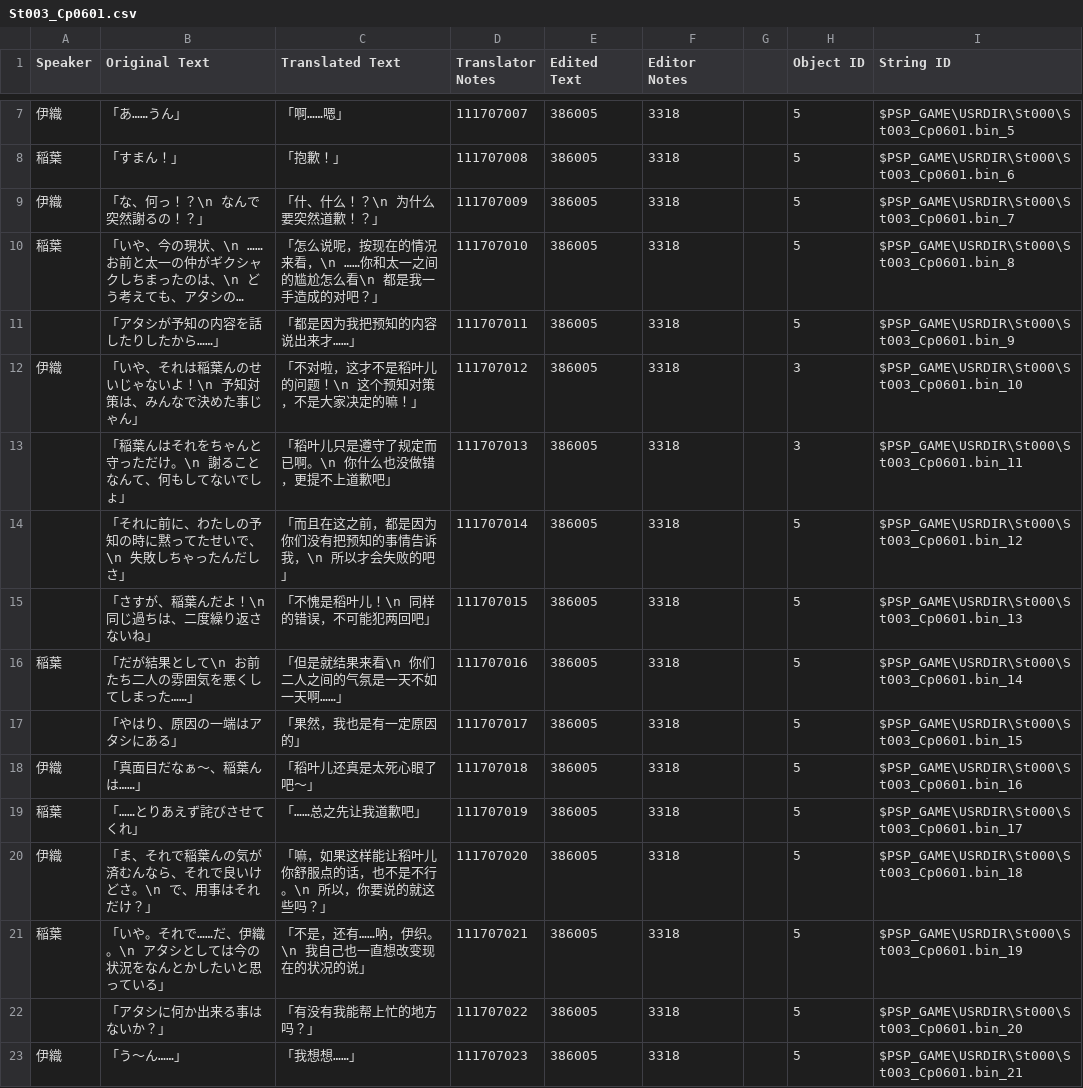
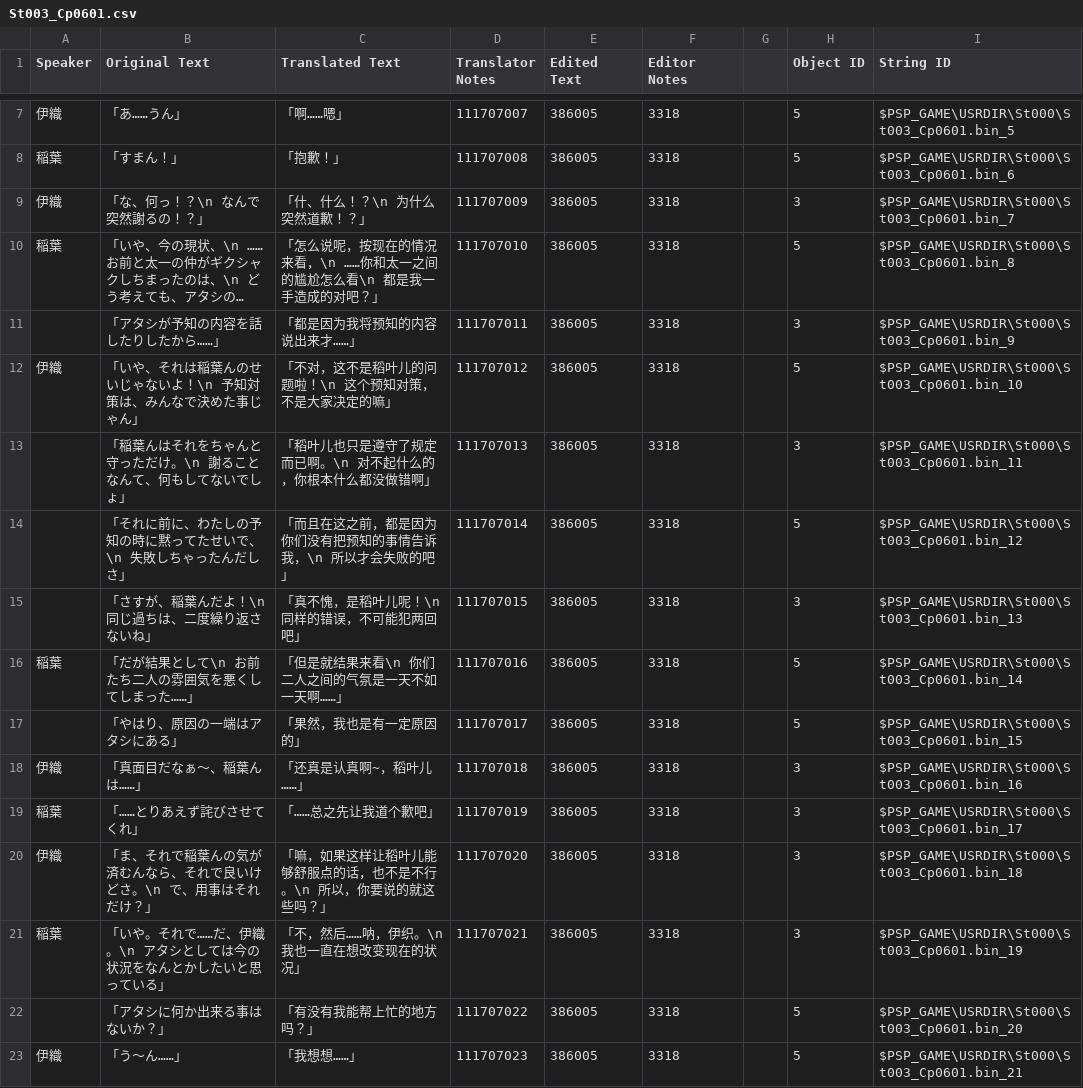
Before and after one commit to kotori-bbt/kkrcyrCN, a CSV file: csv/St003_Cp0601.csv, drawn as a sheet; only a part is shown, gaps mark what is left out; long unchanged cells end in …; the diff covers the shown part only; the diff names each change by its address in the sheet, - before the commit and + after, or states it on an @@ line.

```diff
--- a/csv/St003_Cp0601.csv
+++ b/csv/St003_Cp0601.csv
-C9 (Translated Text): 「什、什么！？\n 为什么要突然道歉！？」
+C9 (Translated Text): 「什、什么！？\n 为什么突然道歉！？」
-H9 (Object ID): 5
+H9 (Object ID): 3
-C11 (Translated Text): 「都是因为我把预知的内容说出来才……」
+C11 (Translated Text): 「都是因为我将预知的内容说出来才……」
-H11 (Object ID): 5
+H11 (Object ID): 3
-C12 (Translated Text): 「不对啦，这才不是稻叶儿的问题！\n 这个预知对策，不是大家决定的嘛！」
+C12 (Translated Text): 「不对，这不是稻叶儿的问题啦！\n 这个预知对策，不是大家决定的嘛」
-H12 (Object ID): 3
+H12 (Object ID): 5
-C13 (Translated Text): 「稻叶儿只是遵守了规定而已啊。\n 你什么也没做错，更提不上道歉吧」
+C13 (Translated Text): 「稻叶儿也只是遵守了规定而已啊。\n 对不起什么的，你根本什么都没做错啊」
-C15 (Translated Text): 「不愧是稻叶儿！\n 同样的错误，不可能犯两回吧」
+C15 (Translated Text): 「真不愧，是稻叶儿呢！\n 同样的错误，不可能犯两回吧」
-H15 (Object ID): 5
+H15 (Object ID): 3
-C18 (Translated Text): 「稻叶儿还真是太死心眼了吧～」
+C18 (Translated Text): 「还真是认真啊~，稻叶儿……」
-H18:H21 (Object ID): 5
+H18:H21 (Object ID): 3
-C19 (Translated Text): 「……总之先让我道歉吧」
+C19 (Translated Text): 「……总之先让我道个歉吧」
-C20 (Translated Text): 「嘛，如果这样能让稻叶儿你舒服点的话，也不是不行。\n 所以，你要说的就这些吗？」
+C20 (Translated Text): 「嘛，如果这样让稻叶儿能够舒服点的话，也不是不行。\n 所以，你要说的就这些吗？」
-C21 (Translated Text): 「不是，还有……呐，伊织。\n 我自己也一直想改变现在的状况的说」
+C21 (Translated Text): 「不，然后……呐，伊织。\n 我也一直在想改变现在的状况」
```
Also changed, not shown: 54 edited cells elsewhere in this file, csv/St000_Cp05B2.csv, csv/St003_Cp0301.csv, 9 other files.
